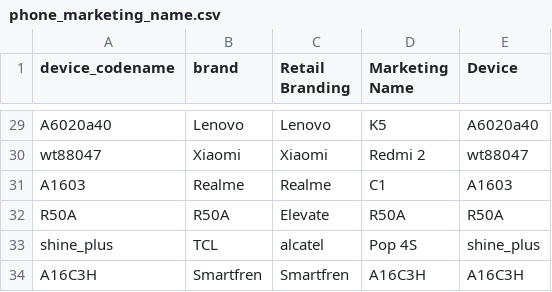
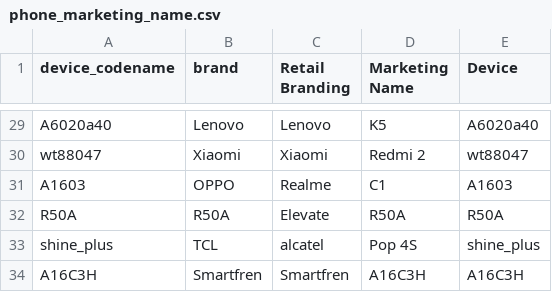
Before and after one commit to alvinrach/financial-tech-prediction, a CSV file: phone_marketing_name.csv, drawn as a sheet; only a part is shown, gaps mark what is left out.

Commit message:
Fix Finding in Data: Small Mismatch

```diff
--- a/phone_marketing_name.csv
+++ b/phone_marketing_name.csv
@@ -30,3 +30,3 @@ A6020a40,Lenovo,Lenovo,K5,A6020a40
 wt88047,Xiaomi,Xiaomi,Redmi 2,wt88047
-A1603,Realme,Realme,C1,A1603
+A1603,OPPO,Realme,C1,A1603
 R50A,R50A,Elevate,R50A,R50A
```
Also changed, not shown: 3 other files.
